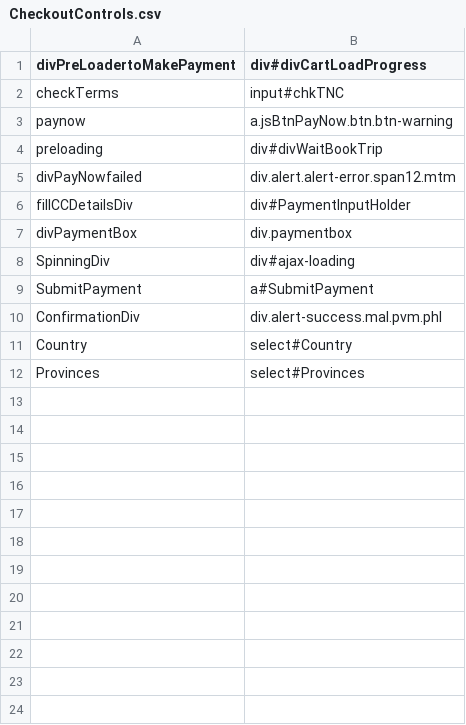
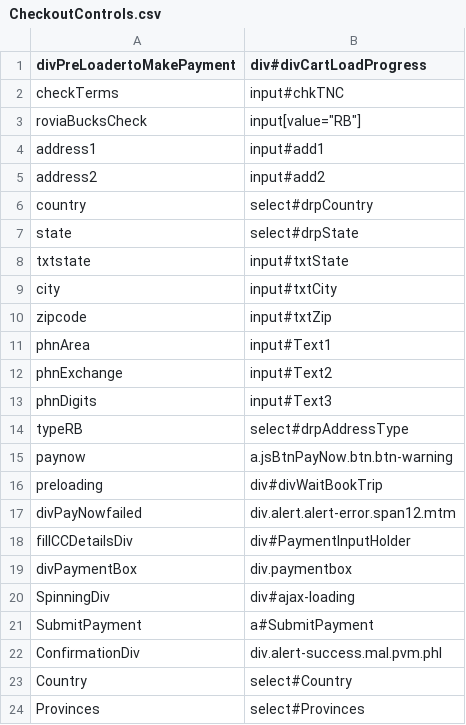
Before and after one commit to varun1308/rovia-automation, a CSV file: Rovia.UI.Automation.Tests/Controls/CheckoutControls.csv, drawn as a sheet.

Commit message:
added a test case for rovia bucks booking

```diff
--- a/Rovia.UI.Automation.Tests/Controls/CheckoutControls.csv
+++ b/Rovia.UI.Automation.Tests/Controls/CheckoutControls.csv
@@ -2,2 +2,14 @@ divPreLoadertoMakePayment,div#divCartLoadProgress
 checkTerms,input#chkTNC
+roviaBucksCheck,input[value="RB"]
+address1,input#add1
+address2,input#add2
+country,select#drpCountry
+state,select#drpState
+txtstate,input#txtState
+city,input#txtCity
+zipcode,input#txtZip
+phnArea,input#Text1
+phnExchange,input#Text2
+phnDigits,input#Text3
+typeRB,select#drpAddressType
 paynow,a.jsBtnPayNow.btn.btn-warning
```
Also changed, not shown: 5 other files.
